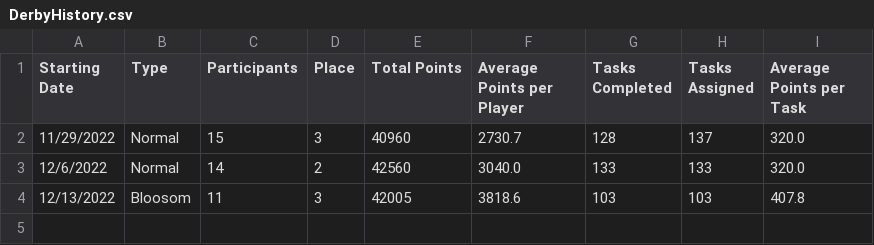
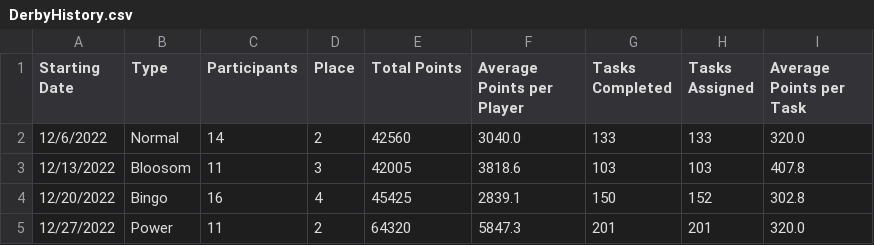
Before and after one commit to azuremeadows/azuremeadows.github.io, a CSV file: docs/_data/DerbyHistory.csv, drawn as a sheet.

Commit message:
Commit from GitHub Actions (Fetch CSV Data)

```diff
--- a/docs/_data/DerbyHistory.csv
+++ b/docs/_data/DerbyHistory.csv
@@ -1,4 +1,5 @@
 "Starting Date","Type","Participants","Place","Total Points","Average Points per Player","Tasks Completed","Tasks Assigned","Average Points per Task"
-"11/29/2022","Normal","15","3","40960","2730.7","128","137","320.0"
 "12/6/2022","Normal","14","2","42560","3040.0","133","133","320.0"
 "12/13/2022","Bloosom","11","3","42005","3818.6","103","103","407.8"
+"12/20/2022","Bingo","16","4","45425","2839.1","150","152","302.8"
+"12/27/2022","Power","11","2","64320","5847.3","201","201","320.0"
```
Also changed, not shown: docs/_data/memberStats.csv, docs/_data/neighborhoodStats.csv.
